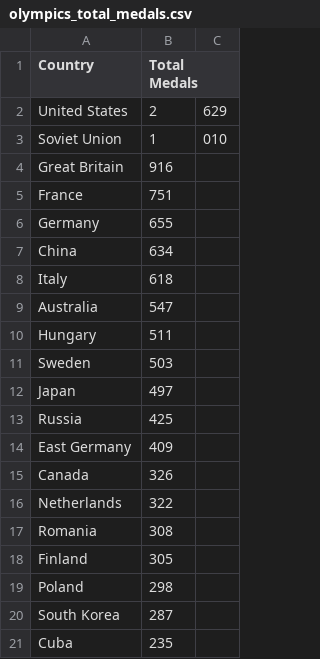
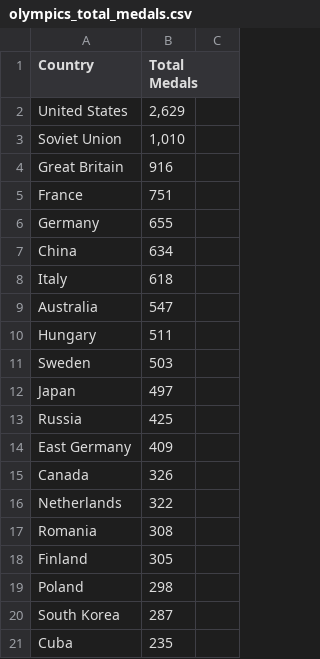
Before and after one commit to arisshayasmin/FIT3179-Assignment2, a CSV file: data/cleaned/olympics_total_medals.csv, drawn as a sheet; the diff names each change by its address in the sheet, - before the commit and + after, or states it on an @@ line.

Commit message:
remove extra errors from data

```diff
--- a/data/cleaned/olympics_total_medals.csv
+++ b/data/cleaned/olympics_total_medals.csv
-B2 (Total Medals): 2
+B2 (Total Medals): 2,629
-C2: 629
+C2: (empty)
-B3 (Total Medals): 1
+B3 (Total Medals): 1,010
-C3: 010
+C3: (empty)
```
